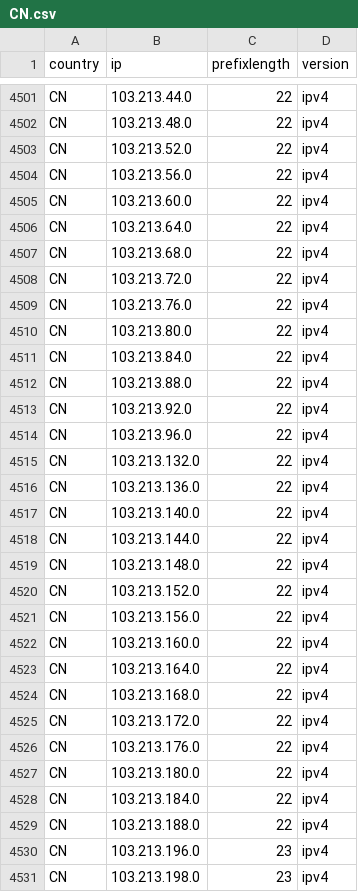
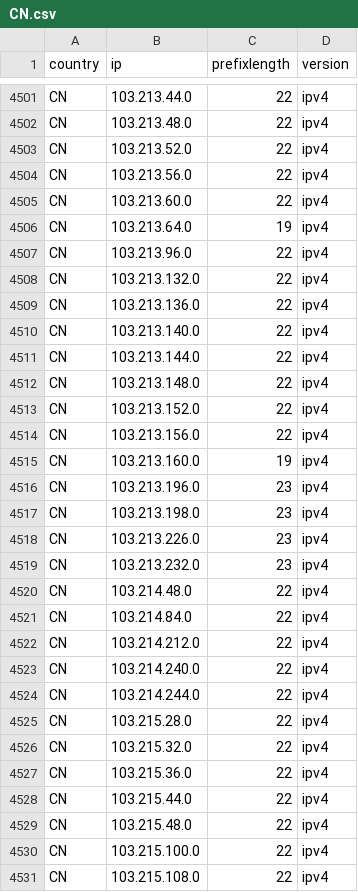
Before and after one commit to HotCakeX/Official-IANA-IP-blocks, a CSV file: CSV/IPV4/CN.csv, drawn as a sheet; only a part is shown, gaps mark what is left out; the shorter side is filled out with more unchanged rows.

Commit message:
updating sources and list

```diff
--- a/CSV/IPV4/CN.csv
+++ b/CSV/IPV4/CN.csv
@@ -4505,10 +4505,3 @@ CN,103.213.56.0,22,ipv4
 CN,103.213.60.0,22,ipv4
-CN,103.213.64.0,22,ipv4
-CN,103.213.68.0,22,ipv4
-CN,103.213.72.0,22,ipv4
-CN,103.213.76.0,22,ipv4
-CN,103.213.80.0,22,ipv4
-CN,103.213.84.0,22,ipv4
-CN,103.213.88.0,22,ipv4
-CN,103.213.92.0,22,ipv4
+CN,103.213.64.0,19,ipv4
 CN,103.213.96.0,22,ipv4
@@ -4521,10 +4514,3 @@ CN,103.213.152.0,22,ipv4
 CN,103.213.156.0,22,ipv4
-CN,103.213.160.0,22,ipv4
-CN,103.213.164.0,22,ipv4
-CN,103.213.168.0,22,ipv4
-CN,103.213.172.0,22,ipv4
-CN,103.213.176.0,22,ipv4
-CN,103.213.180.0,22,ipv4
-CN,103.213.184.0,22,ipv4
-CN,103.213.188.0,22,ipv4
+CN,103.213.160.0,19,ipv4
 CN,103.213.196.0,23,ipv4
```
Also changed, not shown: CSV/IPV4/AU.csv, CSV/IPV4/IN.csv, 33 other files.
